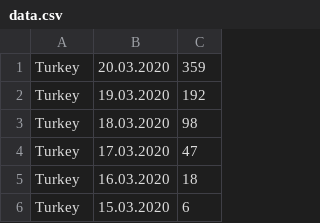
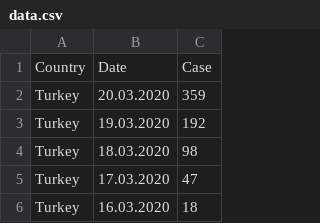
Before and after one commit to osmantopcu/covid19tr-data, a CSV file: data.csv, drawn as a sheet; only a part is shown; the shorter side is filled out with more unchanged rows.

Commit message:
Update data.csv

```diff
--- a/data.csv
+++ b/data.csv
@@ -1 +1,2 @@
+Country,Date,Case
 Turkey,20.03.2020,359
```
